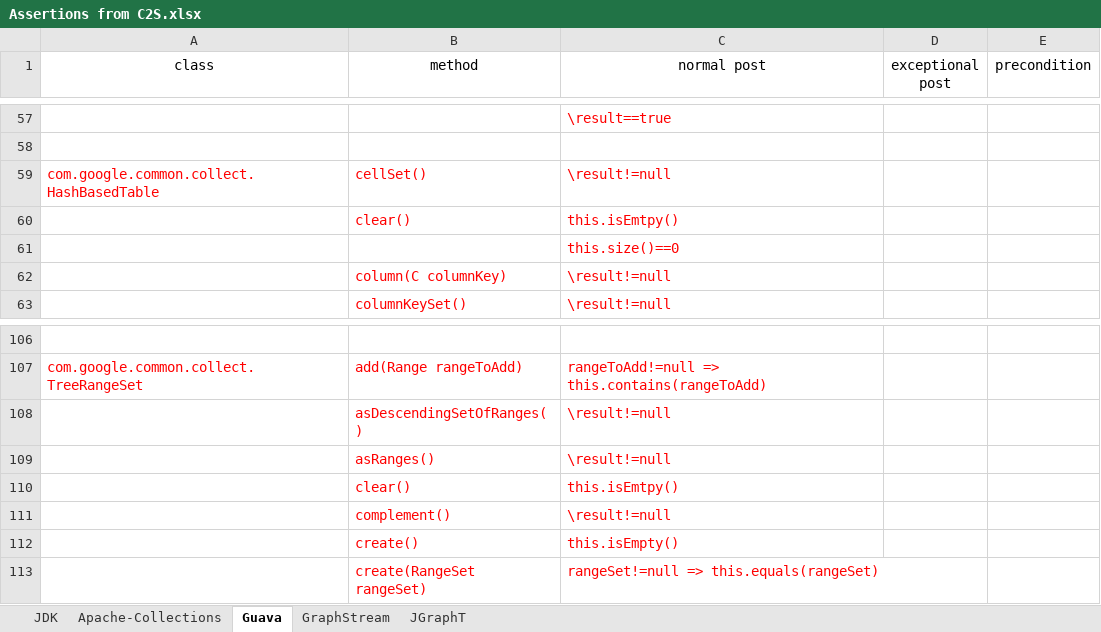
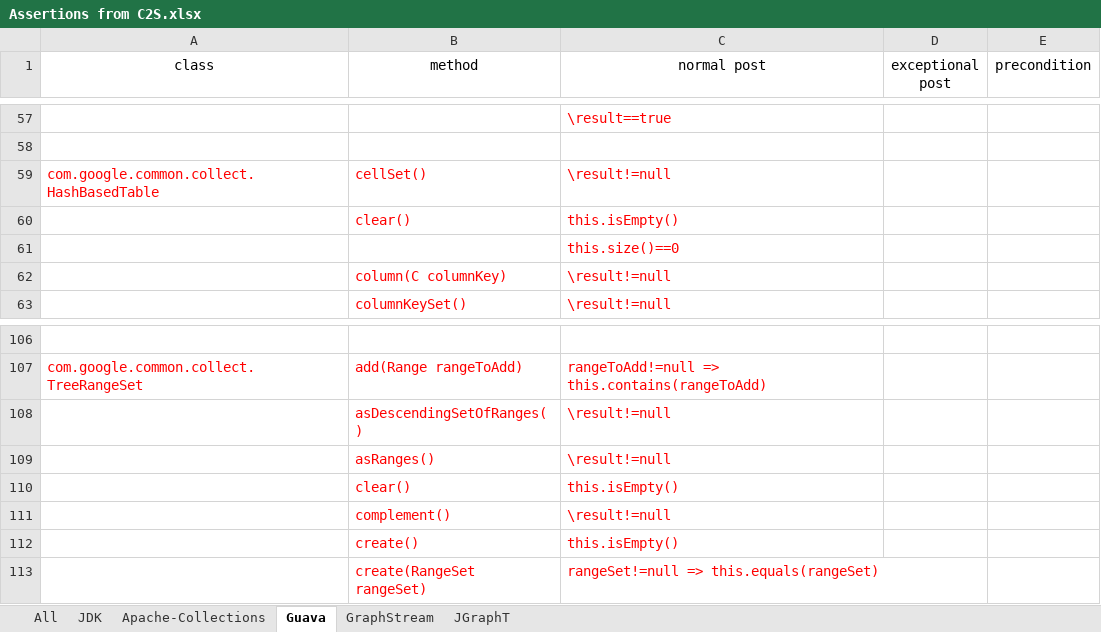
Before and after one commit to Lhtie/llms-for-assertions, an Excel workbook: Assertions from C2S.xlsx, sheet Guava, drawn as a sheet; only a part is shown, gaps mark what is left out; values as stored, in another font and other column widths than the file's, no borders; the diff names each change by its address in the sheet, - before the commit and + after, or states it on an @@ line.

```diff
--- a/Assertions from C2S.xlsx (sheet Guava)
+++ b/Assertions from C2S.xlsx (sheet Guava)
+sheet tab: All
-C60 (normal post): this.isEmtpy()
+C60 (normal post): this.isEmpty()
-C110 (normal post): this.isEmtpy()
+C110 (normal post): this.isEmpty()
```
Also changed, not shown: sheet JGraphT, sheet JDK, sheet Apache-Collections, sheet GraphStream, 5 other files.
